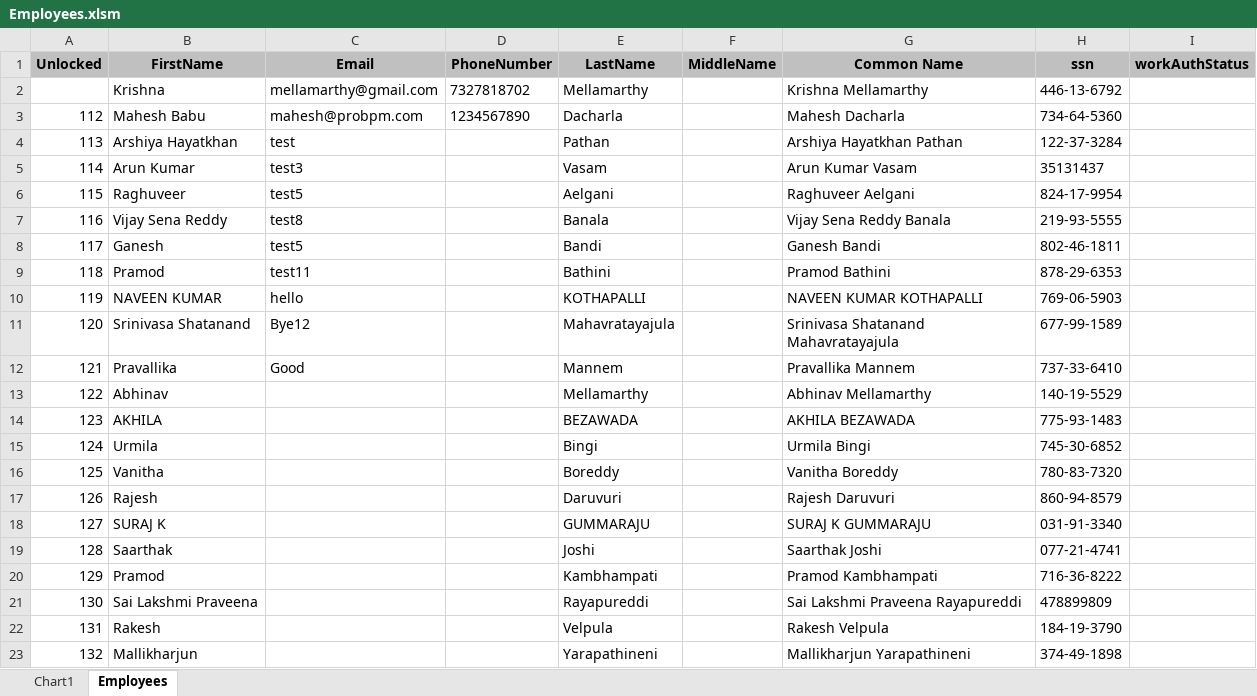
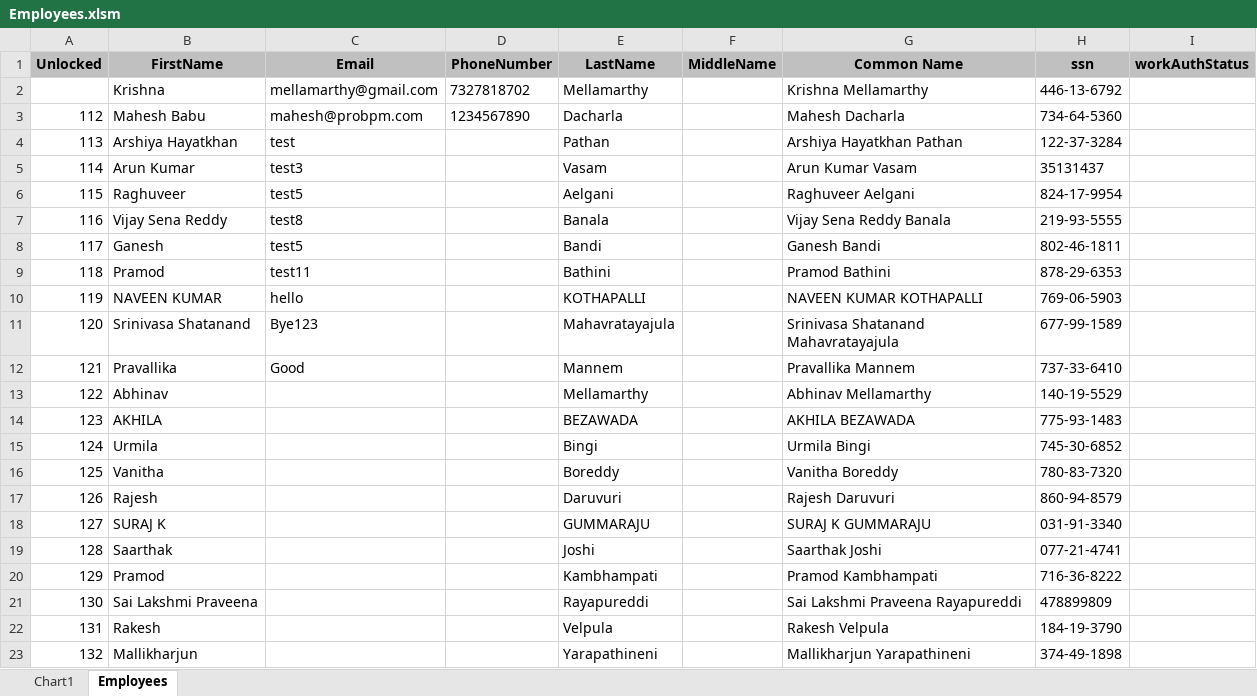
Before and after one commit to adteja/Development, an Excel workbook: Employees.xlsm, sheet Employees, drawn as a sheet; values as stored, in another font and other column widths than the file's, no borders; the diff names each change by its address in the sheet, - before the commit and + after, or states it on an @@ line.

Commit message:
Successfully updated

```diff
--- a/Employees.xlsm (sheet Employees)
+++ b/Employees.xlsm (sheet Employees)
-C11 (Email): Bye12
+C11 (Email): Bye123
```
Also changed, not shown: charts or pictures.
